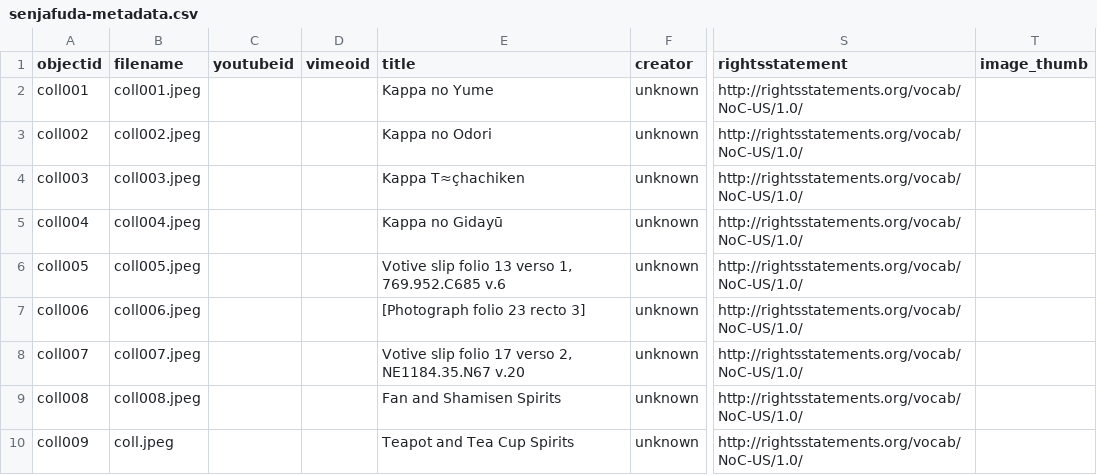
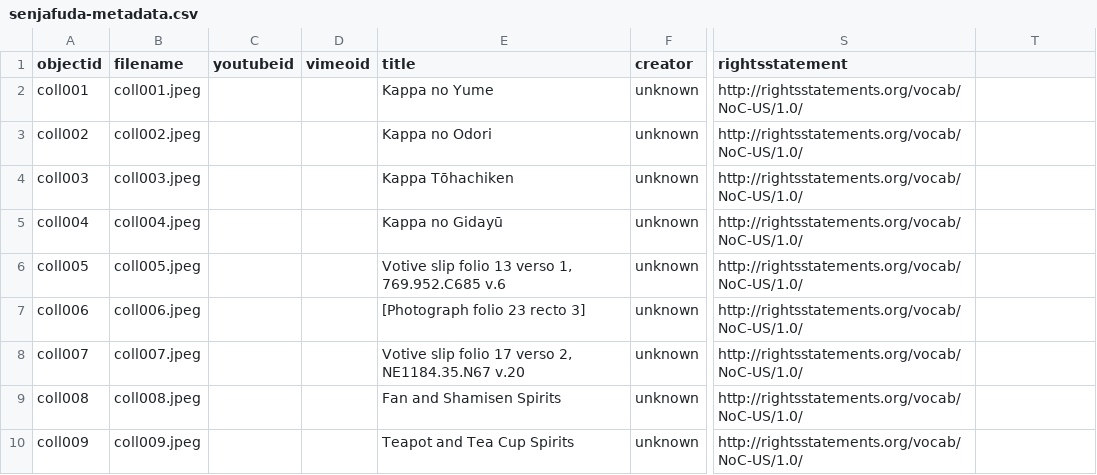
Before and after one commit to mipflug/yokai-senjafuda, a CSV file: _data/senjafuda-metadata.csv, drawn as a sheet; only a part is shown, gaps mark what is left out; the diff names each change by its address in the sheet, - before the commit and + after, or states it on an @@ line.

Commit message:
updated metadata

```diff
--- a/_data/senjafuda-metadata.csv
+++ b/_data/senjafuda-metadata.csv
-T1: image_thumb
+T1: (empty)
-E4 (title): Kappa T≈çhachiken
+E4 (title): Kappa Tōhachiken
-B10 (filename): coll.jpeg
+B10 (filename): coll009.jpeg
```
